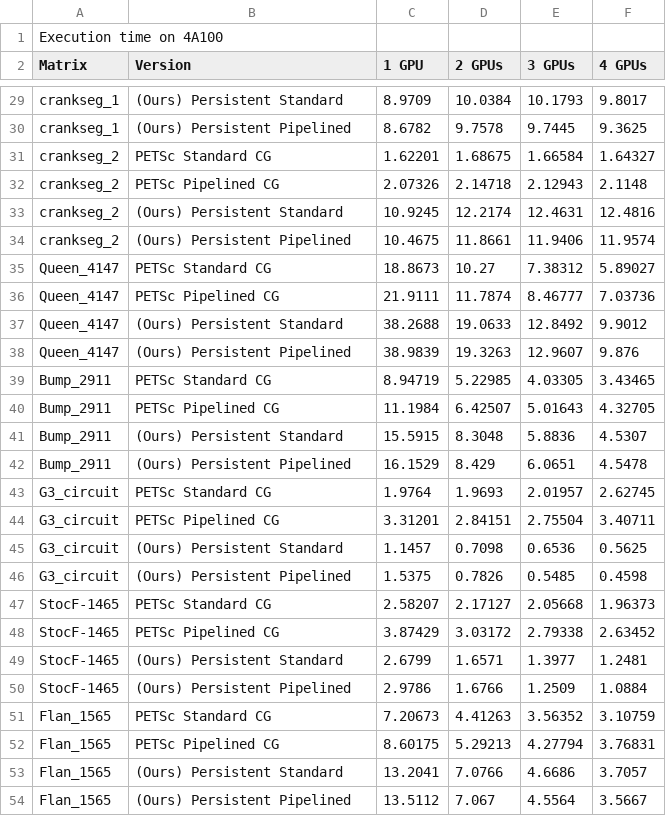
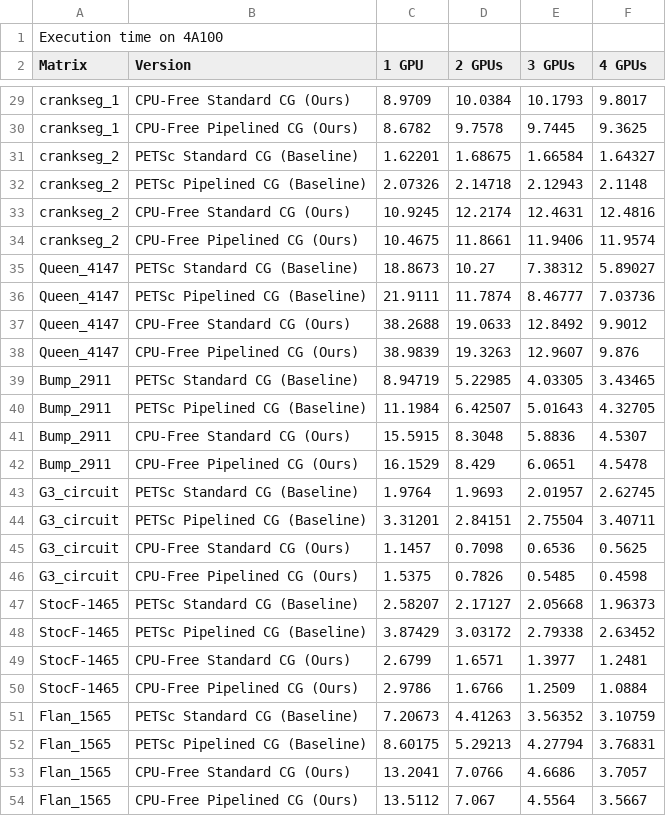
Before and after one commit to ParCoreLab/CPU-Free-model, a CSV file: PETSc/results/petsc_cg_runtime-13-08-2023_21-45-05-4A100.csv, drawn as a sheet; only a part is shown, gaps mark what is left out; the diff covers the shown part only; the diff names each change by its address in the sheet, - before the commit and + after, or states it on an @@ line.

Commit message:
Add petsc scripts and results *Need to clean up)
This is an abomination

```diff
--- a/PETSc/results/petsc_cg_runtime-13-08-2023_21-45-05-4A100.csv
+++ b/PETSc/results/petsc_cg_runtime-13-08-2023_21-45-05-4A100.csv
-B29 (Version): (Ours) Persistent Standard
+B29 (Version): CPU-Free Standard CG (Ours)
-B30 (Version): (Ours) Persistent Pipelined
+B30 (Version): CPU-Free Pipelined CG (Ours)
-B31 (Version): PETSc Standard CG
+B31 (Version): PETSc Standard CG (Baseline)
-B32 (Version): PETSc Pipelined CG
+B32 (Version): PETSc Pipelined CG (Baseline)
-B33 (Version): (Ours) Persistent Standard
+B33 (Version): CPU-Free Standard CG (Ours)
-B34 (Version): (Ours) Persistent Pipelined
+B34 (Version): CPU-Free Pipelined CG (Ours)
-B35 (Version): PETSc Standard CG
+B35 (Version): PETSc Standard CG (Baseline)
-B36 (Version): PETSc Pipelined CG
+B36 (Version): PETSc Pipelined CG (Baseline)
-B37 (Version): (Ours) Persistent Standard
+B37 (Version): CPU-Free Standard CG (Ours)
-B38 (Version): (Ours) Persistent Pipelined
+B38 (Version): CPU-Free Pipelined CG (Ours)
-B39 (Version): PETSc Standard CG
+B39 (Version): PETSc Standard CG (Baseline)
-B40 (Version): PETSc Pipelined CG
+B40 (Version): PETSc Pipelined CG (Baseline)
-B41 (Version): (Ours) Persistent Standard
+B41 (Version): CPU-Free Standard CG (Ours)
-B42 (Version): (Ours) Persistent Pipelined
+B42 (Version): CPU-Free Pipelined CG (Ours)
-B43 (Version): PETSc Standard CG
+B43 (Version): PETSc Standard CG (Baseline)
-B44 (Version): PETSc Pipelined CG
+B44 (Version): PETSc Pipelined CG (Baseline)
-B45 (Version): (Ours) Persistent Standard
+B45 (Version): CPU-Free Standard CG (Ours)
-B46 (Version): (Ours) Persistent Pipelined
+B46 (Version): CPU-Free Pipelined CG (Ours)
-B47 (Version): PETSc Standard CG
+B47 (Version): PETSc Standard CG (Baseline)
-B48 (Version): PETSc Pipelined CG
+B48 (Version): PETSc Pipelined CG (Baseline)
-B49 (Version): (Ours) Persistent Standard
+B49 (Version): CPU-Free Standard CG (Ours)
-B50 (Version): (Ours) Persistent Pipelined
+B50 (Version): CPU-Free Pipelined CG (Ours)
-B51 (Version): PETSc Standard CG
+B51 (Version): PETSc Standard CG (Baseline)
-B52 (Version): PETSc Pipelined CG
+B52 (Version): PETSc Pipelined CG (Baseline)
-B53 (Version): (Ours) Persistent Standard
+B53 (Version): CPU-Free Standard CG (Ours)
-B54 (Version): (Ours) Persistent Pipelined
+B54 (Version): CPU-Free Pipelined CG (Ours)
```
Also changed, not shown: 46 edited cells elsewhere in this file, CG/results/cg_runtime_single_gpu-A100.csv, 8 other files.
